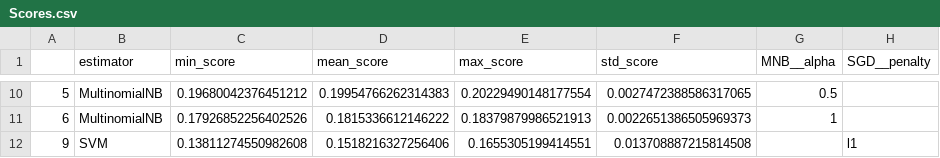
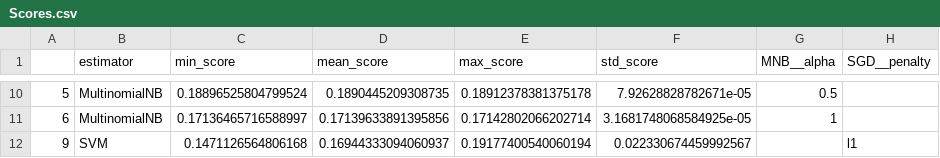
Before and after one commit to jaspervanderheide/Scriptie-Sprekers-TK, a CSV file: Scores.csv, drawn as a sheet; only a part is shown, gaps mark what is left out; the diff covers the shown part only.

```diff
--- a/Scores.csv
+++ b/Scores.csv
@@ -10,3 +10,3 @@
-5,MultinomialNB,0.19680042376451212,0.19954766262314383,0.20229490148177554,0.0027472388586317065,0.5,
-6,MultinomialNB,0.17926852256402526,0.1815336612146222,0.18379879986521913,0.0022651386505969373,1,
-9,SVM,0.13811274550982608,0.1518216327256406,0.1655305199414551,0.013708887215814508,,l1
+5,MultinomialNB,0.18896525804799524,0.1890445209308735,0.18912378381375178,7.92628828782671e-05,0.5,
+6,MultinomialNB,0.17136465716588997,0.17139633891395856,0.17142802066202714,3.1681748068584925e-05,1,
+9,SVM,0.1471126564806168,0.16944333094060937,0.19177400540060194,0.022330674459992567,,l1
```
Also changed, not shown: 1 added row, 1 removed row and 28 edited cells elsewhere in this file, 1 other file.
